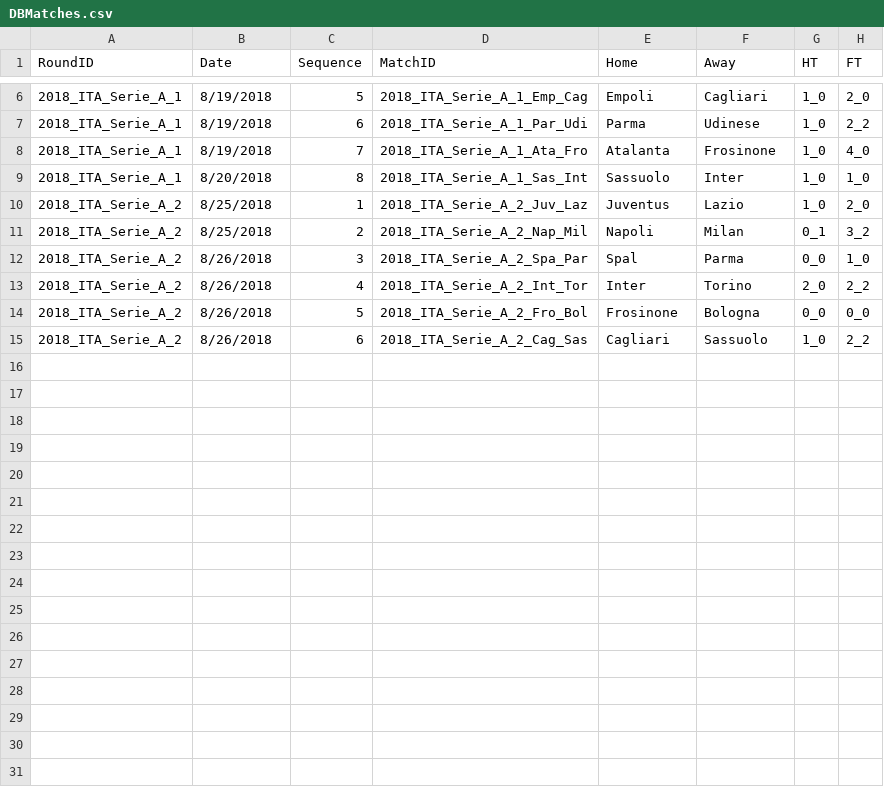
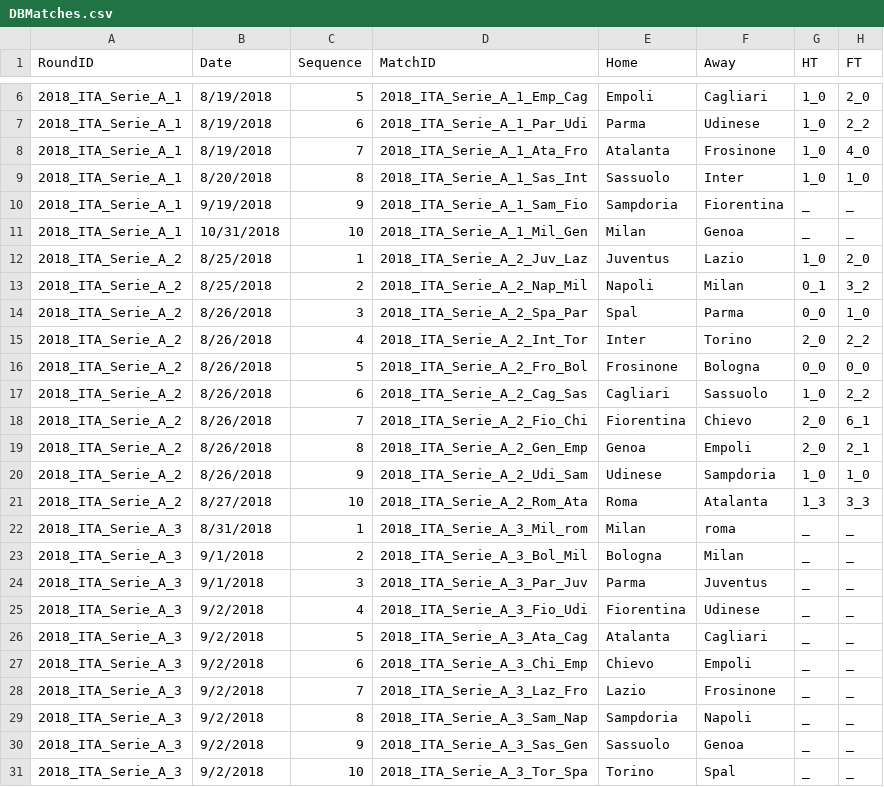
Before and after one commit to MikeyBronowski/j, a CSV file: DATA/DBMatches.csv, drawn as a sheet; only a part is shown, gaps mark what is left out; the diff names each change by its address in the sheet, - before the commit and + after, or states it on an @@ line.

Commit message:
Serie A #2 update

```diff
--- a/DATA/DBMatches.csv
+++ b/DATA/DBMatches.csv
+row 10: 2018_ITA_Serie_A_1 | 9/19/2018 | 9 | 2018_ITA_Serie_A_1_Sam_Fio | Sampdoria | Fiorentina | _ | _
+row 11: 2018_ITA_Serie_A_1 | 10/31/2018 | 10 | 2018_ITA_Serie_A_1_Mil_Gen | Milan | Genoa | _ | _
+row 18: 2018_ITA_Serie_A_2 | 8/26/2018 | 7 | 2018_ITA_Serie_A_2_Fio_Chi | Fiorentina | Chievo | 2_0 | 6_1
+row 19: 2018_ITA_Serie_A_2 | 8/26/2018 | 8 | 2018_ITA_Serie_A_2_Gen_Emp | Genoa | Empoli | 2_0 | 2_1
+row 20: 2018_ITA_Serie_A_2 | 8/26/2018 | 9 | 2018_ITA_Serie_A_2_Udi_Sam | Udinese | Sampdoria | 1_0 | 1_0
+row 21: 2018_ITA_Serie_A_2 | 8/27/2018 | 10 | 2018_ITA_Serie_A_2_Rom_Ata | Roma | Atalanta | 1_3 | 3_3
+row 22: 2018_ITA_Serie_A_3 | 8/31/2018 | 1 | 2018_ITA_Serie_A_3_Mil_rom | Milan | roma | _ | _
+row 23: 2018_ITA_Serie_A_3 | 9/1/2018 | 2 | 2018_ITA_Serie_A_3_Bol_Mil | Bologna | Milan | _ | _
+row 24: 2018_ITA_Serie_A_3 | 9/1/2018 | 3 | 2018_ITA_Serie_A_3_Par_Juv | Parma | Juventus | _ | _
+row 25: 2018_ITA_Serie_A_3 | 9/2/2018 | 4 | 2018_ITA_Serie_A_3_Fio_Udi | Fiorentina | Udinese | _ | _
+row 26: 2018_ITA_Serie_A_3 | 9/2/2018 | 5 | 2018_ITA_Serie_A_3_Ata_Cag | Atalanta | Cagliari | _ | _
+row 27: 2018_ITA_Serie_A_3 | 9/2/2018 | 6 | 2018_ITA_Serie_A_3_Chi_Emp | Chievo | Empoli | _ | _
+row 28: 2018_ITA_Serie_A_3 | 9/2/2018 | 7 | 2018_ITA_Serie_A_3_Laz_Fro | Lazio | Frosinone | _ | _
+row 29: 2018_ITA_Serie_A_3 | 9/2/2018 | 8 | 2018_ITA_Serie_A_3_Sam_Nap | Sampdoria | Napoli | _ | _
+row 30: 2018_ITA_Serie_A_3 | 9/2/2018 | 9 | 2018_ITA_Serie_A_3_Sas_Gen | Sassuolo | Genoa | _ | _
+row 31: 2018_ITA_Serie_A_3 | 9/2/2018 | 10 | 2018_ITA_Serie_A_3_Tor_Spa | Torino | Spal | _ | _
```
Also changed, not shown: 1 other file.
